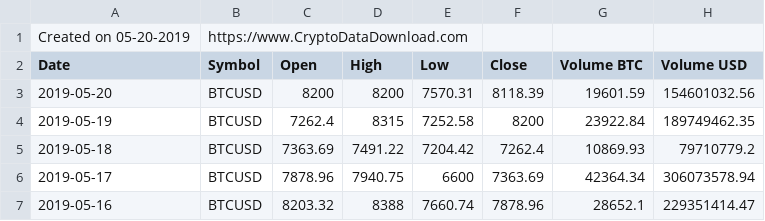
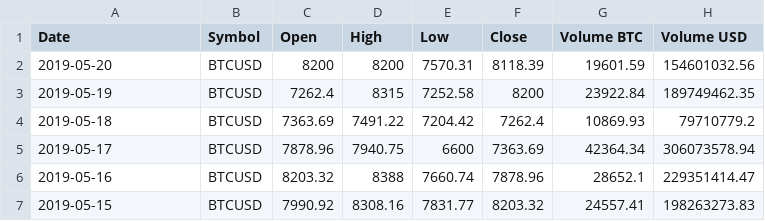
Before and after one commit to Dellarontay/CryptoAnalysis, a CSV file: Coinbase_BTCUSD_d.csv, drawn as a sheet; only a part is shown; the shorter side is filled out with more unchanged rows; the diff names each change by its address in the sheet, - before the commit and + after, or states it on an @@ line.

Commit message:
add code and data sources

```diff
--- a/Coinbase_BTCUSD_d.csv
+++ b/Coinbase_BTCUSD_d.csv
-row 1: Created on 05-20-2019 | https://www.CryptoDataDownload.com
```
Also changed, not shown: 2 other files.
